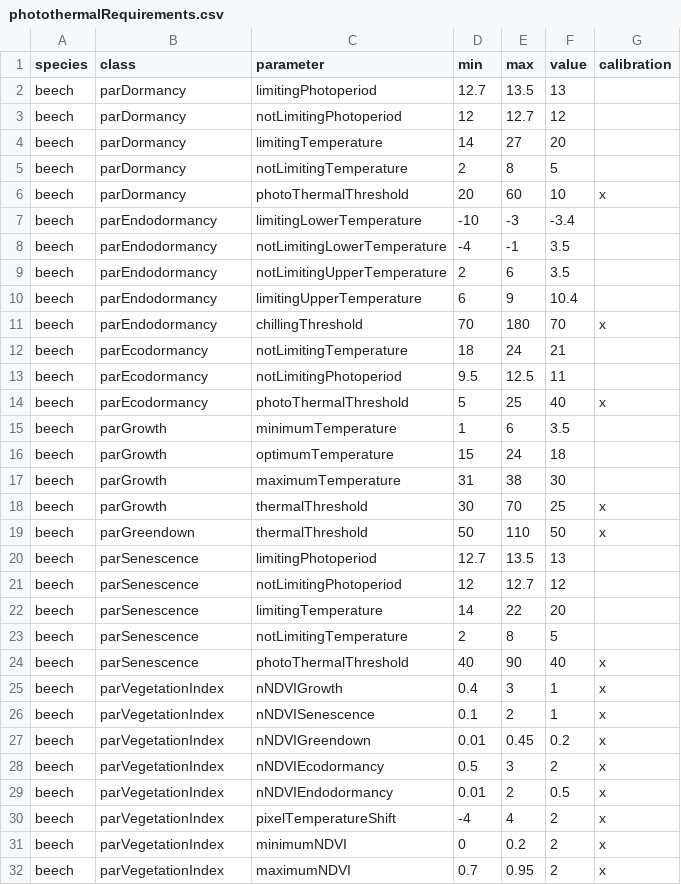
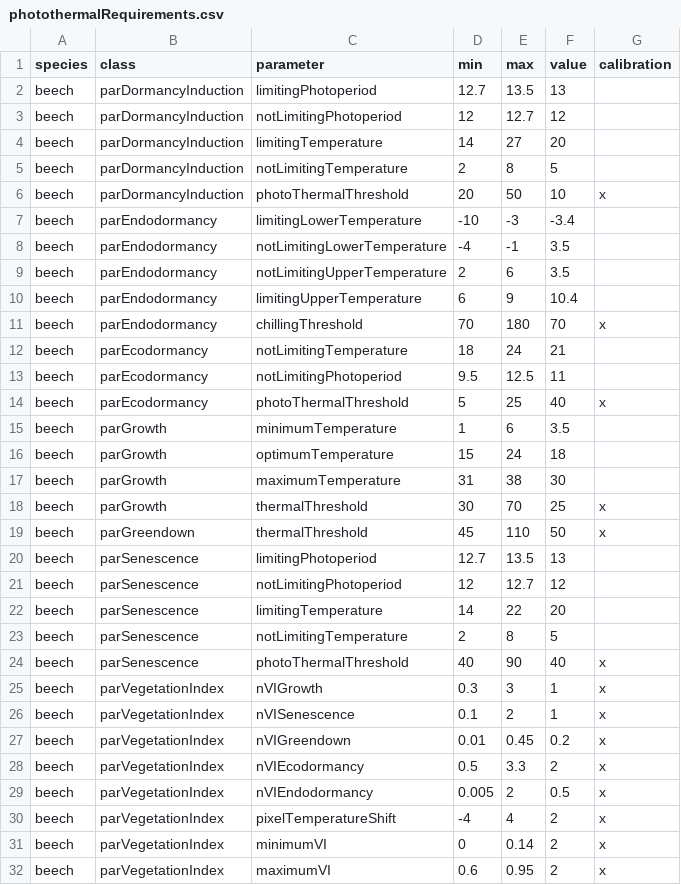
Before and after one commit to GeoModelLab/SWELL, a CSV file: inst/extdata/files/parametersData/photothermalRequirements.csv, drawn as a sheet.

Commit message:
debug photothermalRequirements.csv

```diff
--- a/inst/extdata/files/parametersData/photothermalRequirements.csv
+++ b/inst/extdata/files/parametersData/photothermalRequirements.csv
@@ -1,7 +1,7 @@
 species,class,parameter,min,max,value,calibration
-beech,parDormancy,limitingPhotoperiod,12.7,13.5,13,
-beech,parDormancy,notLimitingPhotoperiod,12,12.7,12,
-beech,parDormancy,limitingTemperature,14,27,20,
-beech,parDormancy,notLimitingTemperature,2,8,5,
-beech,parDormancy,photoThermalThreshold,20,60,10,x
+beech,parDormancyInduction,limitingPhotoperiod,12.7,13.5,13,
+beech,parDormancyInduction,notLimitingPhotoperiod,12,12.7,12,
+beech,parDormancyInduction,limitingTemperature,14,27,20,
+beech,parDormancyInduction,notLimitingTemperature,2,8,5,
+beech,parDormancyInduction,photoThermalThreshold,20,50,10,x
 beech,parEndodormancy,limitingLowerTemperature,-10,-3,-3.4,
@@ -18,3 +18,3 @@ beech,parGrowth,maximumTemperature,31,38,30,
 beech,parGrowth,thermalThreshold,30,70,25,x
-beech,parGreendown,thermalThreshold,50,110,50,x
+beech,parGreendown,thermalThreshold,45,110,50,x
 beech,parSenescence,limitingPhotoperiod,12.7,13.5,13,
@@ -24,9 +24,9 @@ beech,parSenescence,notLimitingTemperature,2,8,5,
 beech,parSenescence,photoThermalThreshold,40,90,40,x
-beech,parVegetationIndex,nNDVIGrowth,0.4,3,1,x
-beech,parVegetationIndex,nNDVISenescence,0.1,2,1,x
-beech,parVegetationIndex,nNDVIGreendown,0.01,0.45,0.2,x
-beech,parVegetationIndex,nNDVIEcodormancy,0.5,3,2,x
-beech,parVegetationIndex,nNDVIEndodormancy,0.01,2,0.5,x
+beech,parVegetationIndex,nVIGrowth,0.3,3,1,x
+beech,parVegetationIndex,nVISenescence,0.1,2,1,x
+beech,parVegetationIndex,nVIGreendown,0.01,0.45,0.2,x
+beech,parVegetationIndex,nVIEcodormancy,0.5,3.3,2,x
+beech,parVegetationIndex,nVIEndodormancy,0.005,2,0.5,x
 beech,parVegetationIndex,pixelTemperatureShift,-4,4,2,x
-beech,parVegetationIndex,minimumNDVI,0,0.2,2,x
-beech,parVegetationIndex,maximumNDVI,0.7,0.95,2,x
+beech,parVegetationIndex,minimumVI,0,0.14,2,x
+beech,parVegetationIndex,maximumVI,0.6,0.95,2,x
```
Also changed, not shown: 3 other files.
